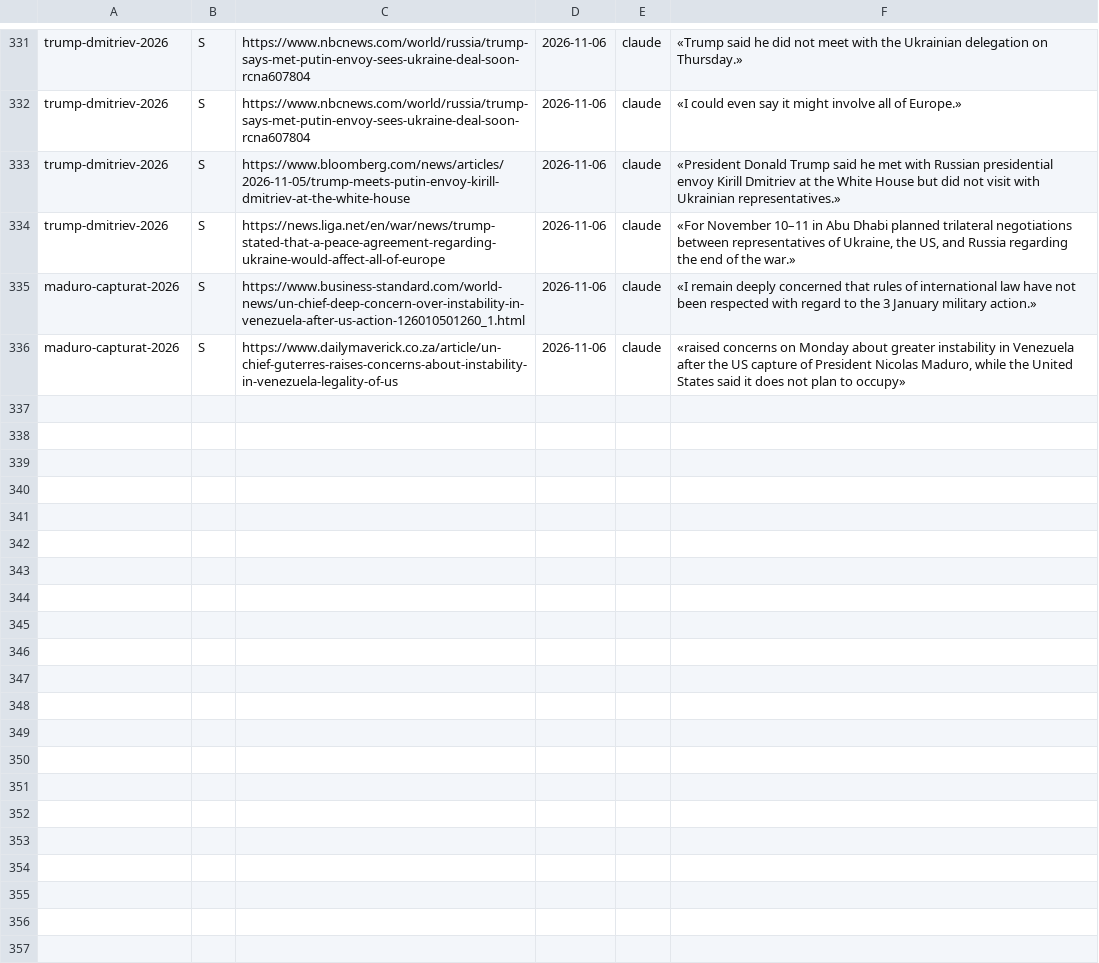
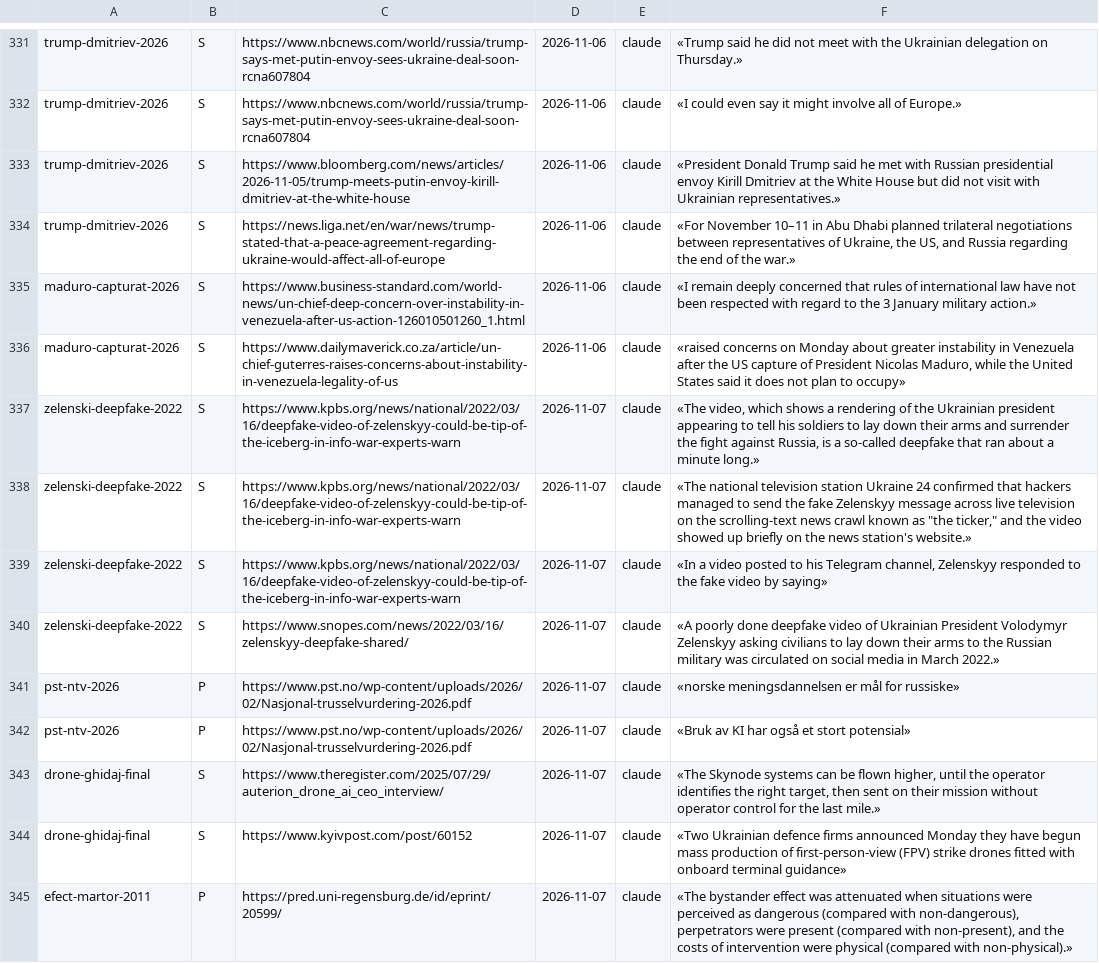
Before and after one commit to norgedan/norgedan.github.io, a TSV file: scripts/surse.tsv, drawn as a sheet; only a part is shown, gaps mark what is left out; the diff names each change by its address in the sheet, - before the commit and + after, or states it on an @@ line.

```diff
--- a/scripts/surse.tsv
+++ b/scripts/surse.tsv
+row 337: zelenski-deepfake-2022 | S | https://www.kpbs.org/news/national/2022/03/16/deepfake-video-of-zelenskyy-could-be-tip-of-the-iceberg-in-info-war-experts-warn | 2026-11-07 | claude | «The video, which shows a rendering of the Ukrainian president appearing to tell his soldiers to lay down their arms and surrender the fight against Russia, is a so-called deepfake that ran about a minute long.»
+row 338: zelenski-deepfake-2022 | S | https://www.kpbs.org/news/national/2022/03/16/deepfake-video-of-zelenskyy-could-be-tip-of-the-iceberg-in-info-war-experts-warn | 2026-11-07 | claude | «The national television station Ukraine 24 confirmed that hackers managed to send the fake Zelenskyy message across live television on the scrolling-text news crawl known as "the ticker," and the video showed up briefly on the news station's website.»
+row 339: zelenski-deepfake-2022 | S | https://www.kpbs.org/news/national/2022/03/16/deepfake-video-of-zelenskyy-could-be-tip-of-the-iceberg-in-info-war-experts-warn | 2026-11-07 | claude | «In a video posted to his Telegram channel, Zelenskyy responded to the fake video by saying»
+row 340: zelenski-deepfake-2022 | S | https://www.snopes.com/news/2022/03/16/zelenskyy-deepfake-shared/ | 2026-11-07 | claude | «A poorly done deepfake video of Ukrainian President Volodymyr Zelenskyy asking civilians to lay down their arms to the Russian military was circulated on social media in March 2022.»
+row 341: pst-ntv-2026 | P | https://www.pst.no/wp-content/uploads/2026/02/Nasjonal-trusselvurdering-2026.pdf | 2026-11-07 | claude | «norske meningsdannelsen er mål for russiske»
+row 342: pst-ntv-2026 | P | https://www.pst.no/wp-content/uploads/2026/02/Nasjonal-trusselvurdering-2026.pdf | 2026-11-07 | claude | «Bruk av KI har også et stort potensial»
+row 343: drone-ghidaj-final | S | https://www.theregister.com/2025/07/29/auterion_drone_ai_ceo_interview/ | 2026-11-07 | claude | «The Skynode systems can be flown higher, until the operator identifies the right target, then sent on their mission without operator control for the last mile.»
+row 344: drone-ghidaj-final | S | https://www.kyivpost.com/post/60152 | 2026-11-07 | claude | «Two Ukrainian defence firms announced Monday they have begun mass production of first-person-view (FPV) strike drones fitted with onboard terminal guidance»
+row 345: efect-martor-2011 | P | https://pred.uni-regensburg.de/id/eprint/20599/ | 2026-11-07 | claude | «The bystander effect was attenuated when situations were perceived as dangerous (compared with non-dangerous), perpetrators were present (compared with non-present), and the costs of intervention were physical (compared with non-physical).»
```
Also changed, not shown: scripts/afirmatii.tsv, scripts/amprente.tsv, 5 other files.
